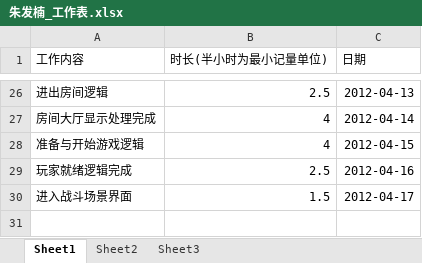
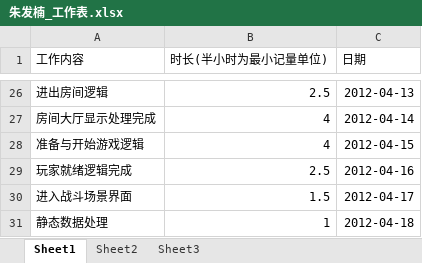
Before and after one commit to phicuong08/i-card-v1, an Excel workbook: work_log/朱发楠_工作表.xlsx, sheet Sheet1, drawn as a sheet; only a part is shown, gaps mark what is left out; values as stored, in another font and other column widths than the file's, no borders; the diff names each change by its address in the sheet, - before the commit and + after, or states it on an @@ line.

Commit message:
静态数据存取

```diff
--- a/work_log/朱发楠_工作表.xlsx (sheet Sheet1)
+++ b/work_log/朱发楠_工作表.xlsx (sheet Sheet1)
+row 31: 静态数据处理 | 1 | 2012-04-18
```
